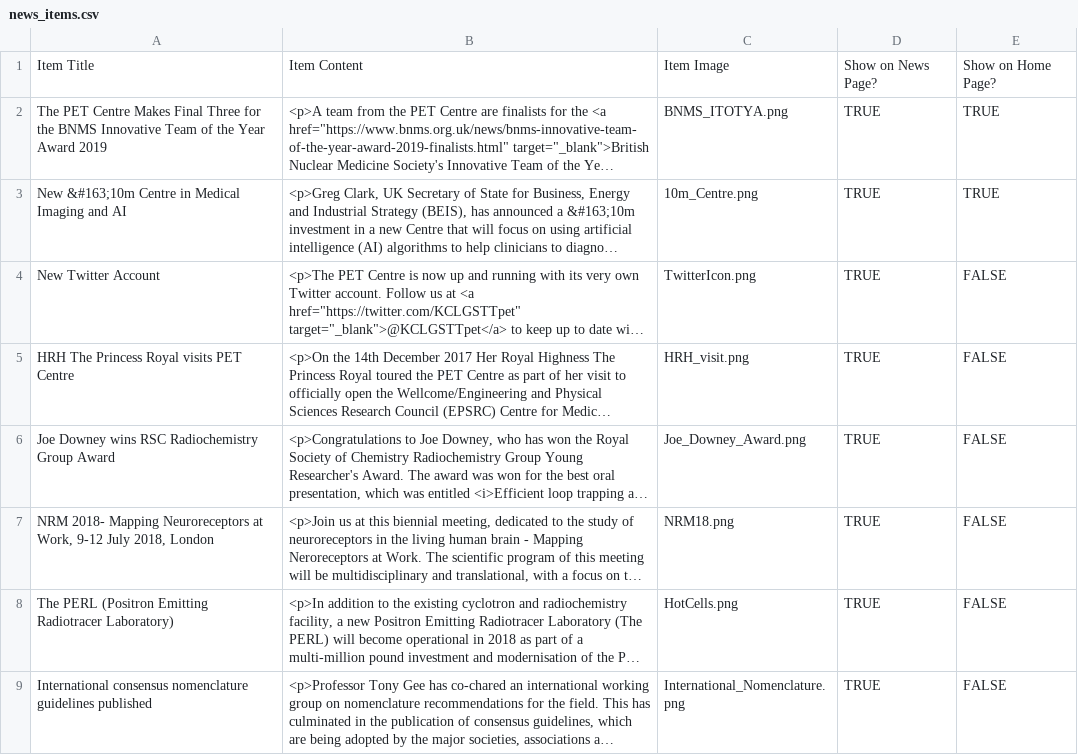
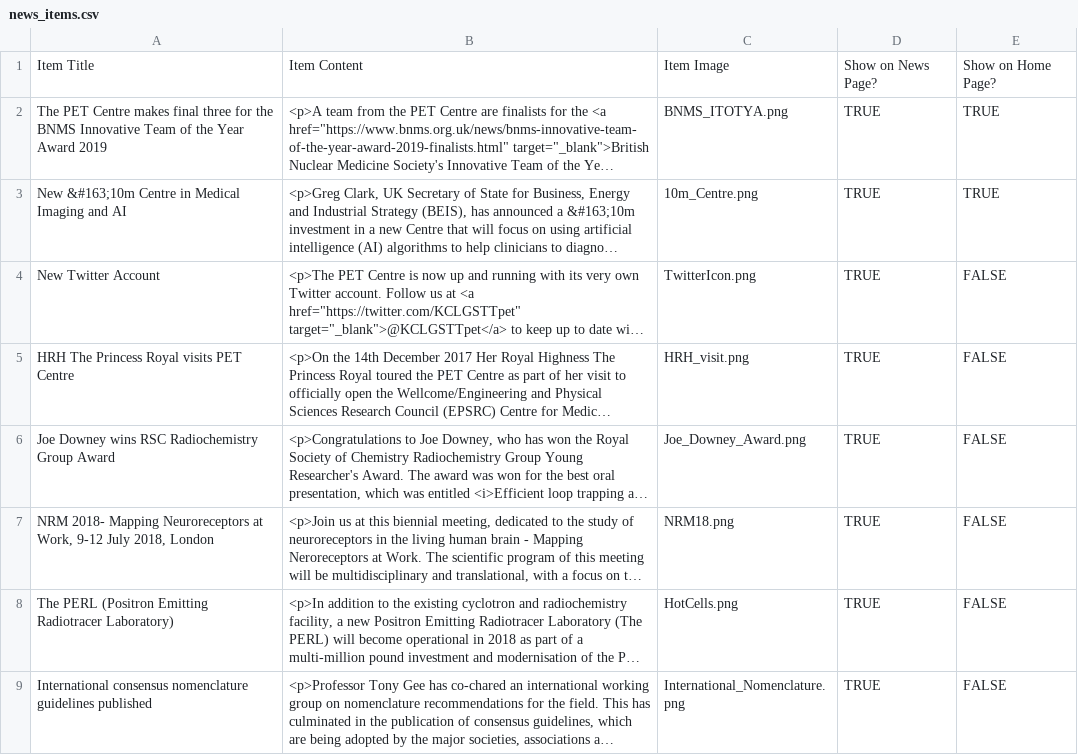
Before and after one commit to sarahmaygould/PETCentre, a CSV file: News/news_items.csv, drawn as a sheet; only a part is shown; long unchanged cells end in …; the diff names each change by its address in the sheet, - before the commit and + after, or states it on an @@ line.

```diff
--- a/News/news_items.csv
+++ b/News/news_items.csv
-A2: …PET Centre Makes Final Three for the…
+A2: …PET Centre makes final three for the…
```
